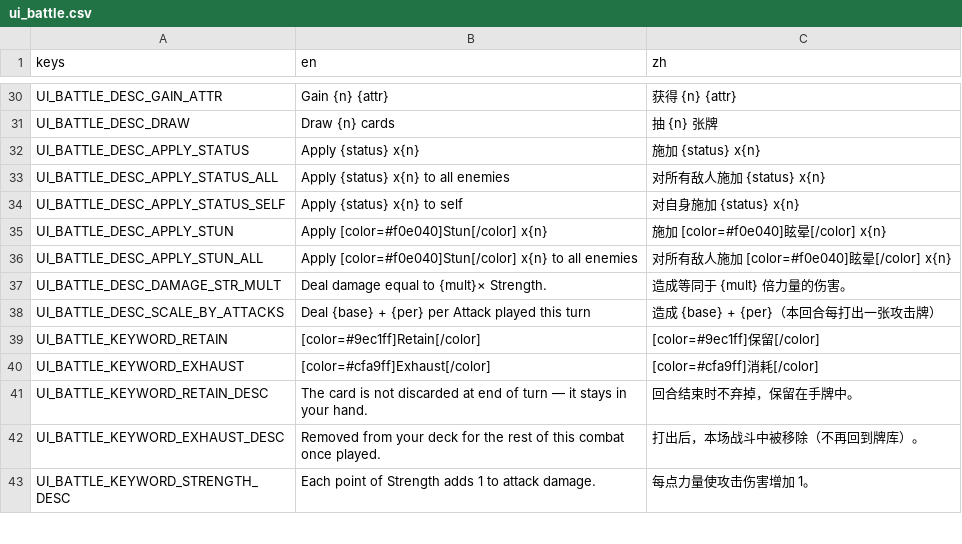
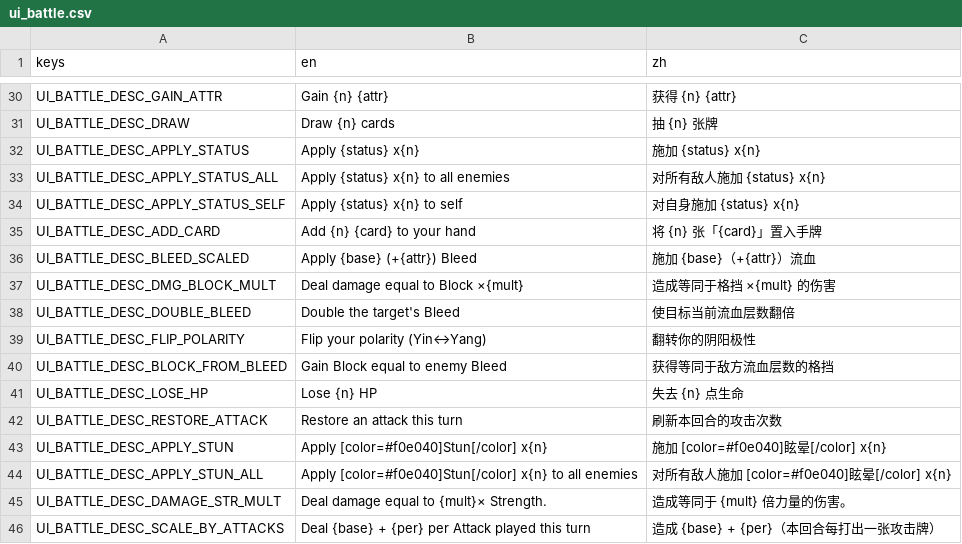
Before and after one commit to Jelly13124/Cardgame, a CSV file: assets/translations/ui_battle.csv, drawn as a sheet; only a part is shown, gaps mark what is left out; the shorter side is filled out with more unchanged rows.

```diff
--- a/assets/translations/ui_battle.csv
+++ b/assets/translations/ui_battle.csv
@@ -34,2 +34,10 @@ UI_BATTLE_DESC_APPLY_STATUS_ALL,Apply {status} x{n} to all enemies,对所有敌
 UI_BATTLE_DESC_APPLY_STATUS_SELF,Apply {status} x{n} to self,对自身施加 {status} x{n}
+UI_BATTLE_DESC_ADD_CARD,Add {n} {card} to your hand,将 {n} 张「{card}」置入手牌
+UI_BATTLE_DESC_BLEED_SCALED,Apply {base} (+{attr}) Bleed,施加 {base}（+{attr}）流血
+UI_BATTLE_DESC_DMG_BLOCK_MULT,Deal damage equal to Block ×{mult},造成等同于格挡 ×{mult} 的伤害
+UI_BATTLE_DESC_DOUBLE_BLEED,Double the target's Bleed,使目标当前流血层数翻倍
+UI_BATTLE_DESC_FLIP_POLARITY,Flip your polarity (Yin↔Yang),翻转你的阴阳极性
+UI_BATTLE_DESC_BLOCK_FROM_BLEED,Gain Block equal to enemy Bleed,获得等同于敌方流血层数的格挡
+UI_BATTLE_DESC_LOSE_HP,Lose {n} HP,失去 {n} 点生命
+UI_BATTLE_DESC_RESTORE_ATTACK,Restore an attack this turn,刷新本回合的攻击次数
 UI_BATTLE_DESC_APPLY_STUN,Apply [color=#f0e040]Stun[/color] x{n},施加 [color=#f0e040]眩晕[/color] x{n}
```
Also changed, not shown: assets/translations/ui_combat.csv, 2 other files.
